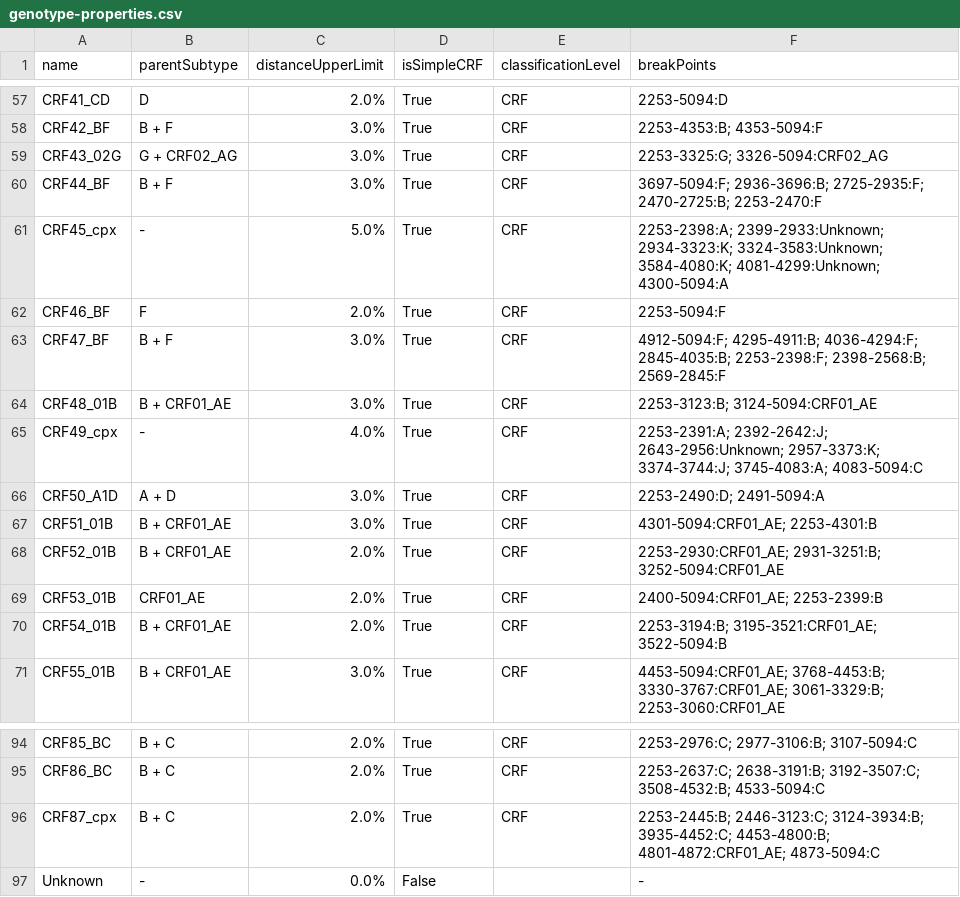
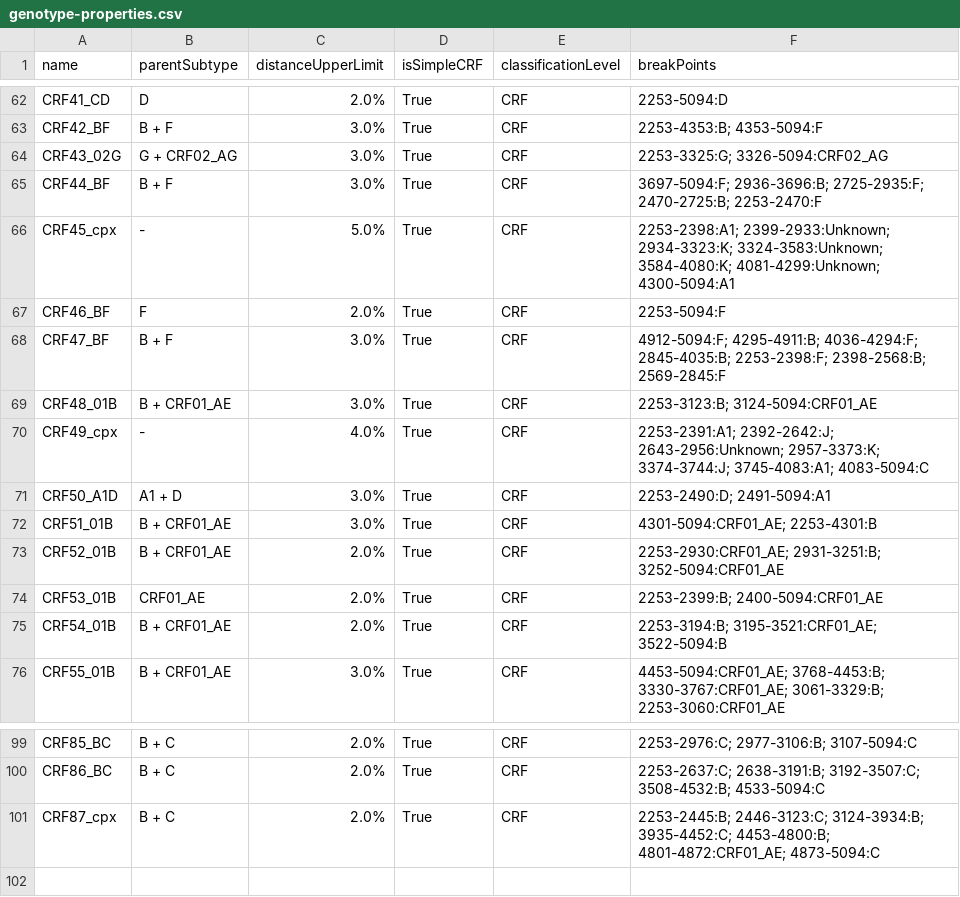
Before and after one commit to PoonLab/sierra-local, a CSV file: sierralocal/data/genotype-properties.csv, drawn as a sheet; only a part is shown, gaps mark what is left out; the diff covers the shown part only.

```diff
--- a/sierralocal/data/genotype-properties.csv
+++ b/sierralocal/data/genotype-properties.csv
@@ -60,3 +65,3 @@ CRF43_02G	G + CRF02_AG	3.0%	True	CRF	2253-3325:G; 3326-5094:CRF02_AG
 CRF44_BF	B + F	3.0%	True	CRF	3697-5094:F; 2936-3696:B; 2725-2935:F; 2470-2725:B; 2253-2470:F
-CRF45_cpx	-	5.0%	True	CRF	2253-2398:A; 2399-2933:Unknown; 2934-3323:K; 3324-3583:Unknown; 3584-4080:K; 4081-4299:Unknown; 4300-5094:A
+CRF45_cpx	-	5.0%	True	CRF	2253-2398:A1; 2399-2933:Unknown; 2934-3323:K; 3324-3583:Unknown; 3584-4080:K; 4081-4299:Unknown; 4300-5094:A1
 CRF46_BF	F	2.0%	True	CRF	2253-5094:F
@@ -64,7 +69,7 @@ CRF47_BF	B + F	3.0%	True	CRF	4912-5094:F; 4295-4911:B; 4036-4294:F; 2845-4035:B;
 CRF48_01B	B + CRF01_AE	3.0%	True	CRF	2253-3123:B; 3124-5094:CRF01_AE
-CRF49_cpx	-	4.0%	True	CRF	2253-2391:A; 2392-2642:J; 2643-2956:Unknown; 2957-3373:K; 3374-3744:J; 3745-4083:A; 4083-5094:C
-CRF50_A1D	A + D	3.0%	True	CRF	2253-2490:D; 2491-5094:A
+CRF49_cpx	-	4.0%	True	CRF	2253-2391:A1; 2392-2642:J; 2643-2956:Unknown; 2957-3373:K; 3374-3744:J; 3745-4083:A1; 4083-5094:C
+CRF50_A1D	A1 + D	3.0%	True	CRF	2253-2490:D; 2491-5094:A1
 CRF51_01B	B + CRF01_AE	3.0%	True	CRF	4301-5094:CRF01_AE; 2253-4301:B
 CRF52_01B	B + CRF01_AE	2.0%	True	CRF	2253-2930:CRF01_AE; 2931-3251:B; 3252-5094:CRF01_AE
-CRF53_01B	CRF01_AE	2.0%	True	CRF	2400-5094:CRF01_AE; 2253-2399:B
+CRF53_01B	CRF01_AE	2.0%	True	CRF	2253-2399:B; 2400-5094:CRF01_AE
 CRF54_01B	B + CRF01_AE	2.0%	True	CRF	2253-3194:B; 3195-3521:CRF01_AE; 3522-5094:B
@@ -96,2 +101 @@ CRF86_BC	B + C	2.0%	True	CRF	2253-2637:C; 2638-3191:B; 3192-3507:C; 3508-4532:B;
 CRF87_cpx	B + C	2.0%	True	CRF	2253-2445:B; 2446-3123:C; 3124-3934:B; 3935-4452:C; 4453-4800:B; 4801-4872:CRF01_AE; 4873-5094:C
-Unknown	-	0.0%	False		-
```
Also changed, not shown: 5 added rows, 1 removed row and 28 edited cells elsewhere in this file, sierralocal/data/mutation-type-pairs_hiv1.csv, 10 other files.
